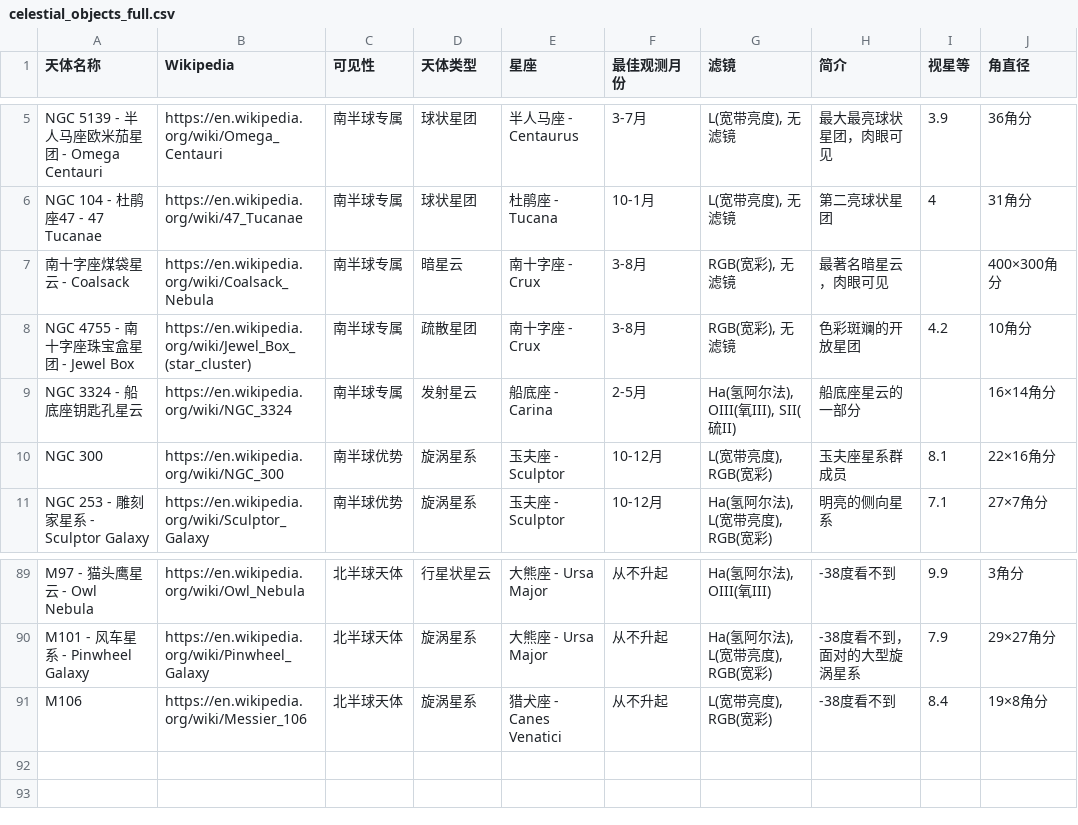
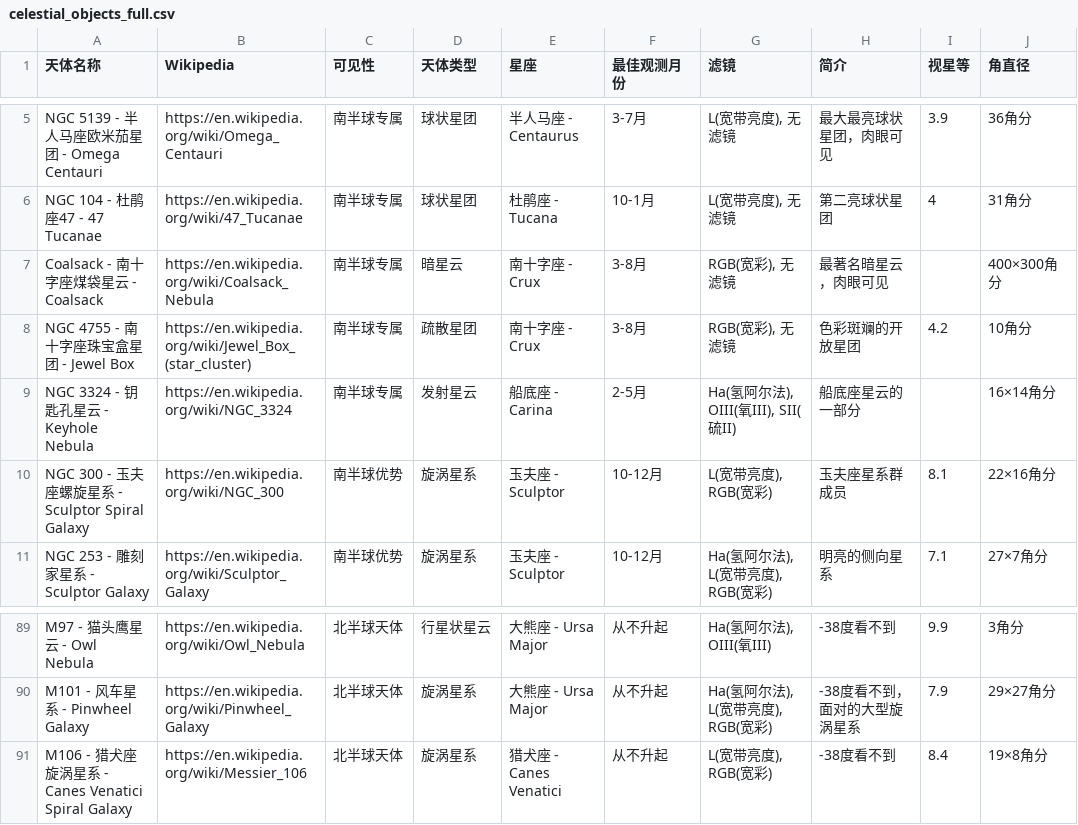
Before and after one commit to AmyYingTang/Astro3D, a CSV file: public/data/celestial_objects_full.csv, drawn as a sheet; only a part is shown, gaps mark what is left out; the diff covers the shown part only; the diff names each change by its address in the sheet, - before the commit and + after, or states it on an @@ line.

```diff
--- a/public/data/celestial_objects_full.csv
+++ b/public/data/celestial_objects_full.csv
-A7 (天体名称): 南十字座煤袋星云 - Coalsack
+A7 (天体名称): Coalsack - 南十字座煤袋星云 - Coalsack
-A9 (天体名称): NGC 3324 - 船底座钥匙孔星云
+A9 (天体名称): NGC 3324 - 钥匙孔星云 - Keyhole Nebula
-A10 (天体名称): NGC 300
+A10 (天体名称): NGC 300 - 玉夫座螺旋星系 - Sculptor Spiral Galaxy
-A91 (天体名称): M106
+A91 (天体名称): M106 - 猎犬座旋涡星系 - Canes Venatici Spiral Galaxy
```
Also changed, not shown: 32 edited cells elsewhere in this file.
